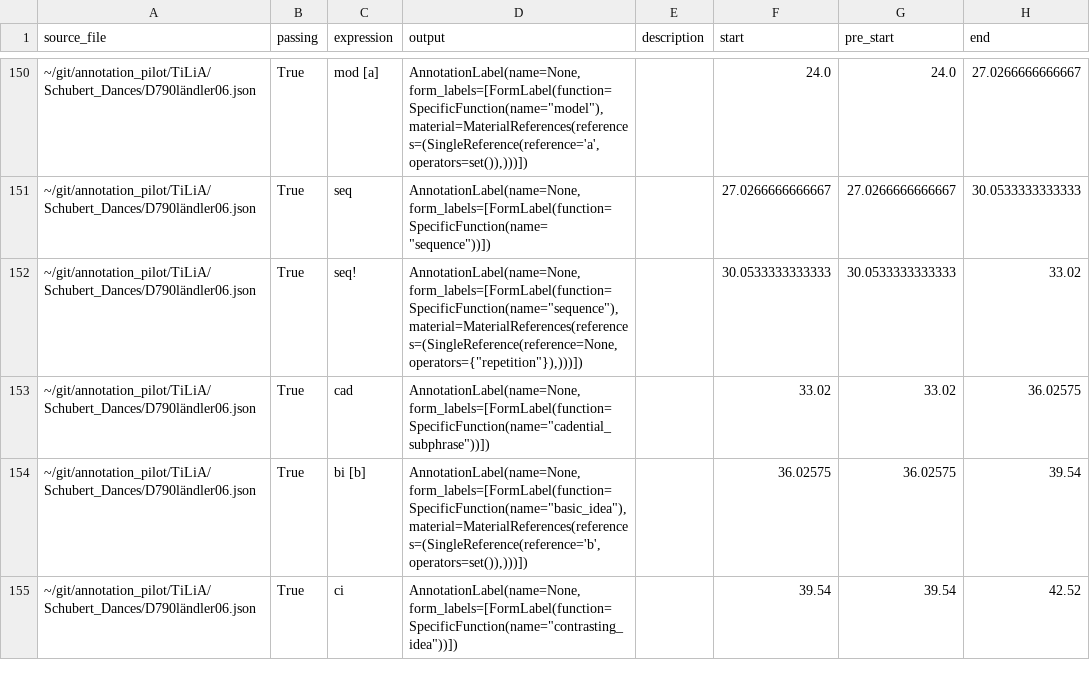
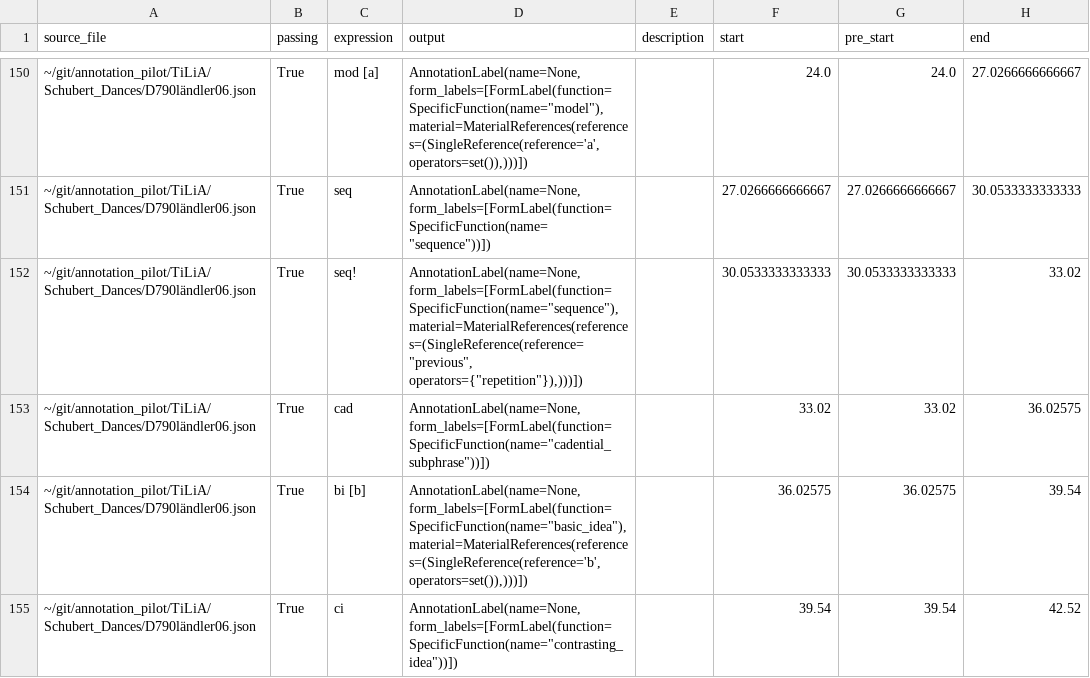
Before and after one commit to MusicalForm/guidelines, a CSV file: grammar/test_cases.csv, drawn as a sheet; only a part is shown, gaps mark what is left out; the diff covers the shown part only; the diff names each change by its address in the sheet, - before the commit and + after, or states it on an @@ line.

Commit message:
makes anonymous references refer to ReferenceSentinel.previous rather than to None

```diff
--- a/grammar/test_cases.csv
+++ b/grammar/test_cases.csv
-D152 (output): AnnotationLabel(name=None, form_labels=[FormLabel(function=SpecificFunction(name="sequence"), material=MaterialReferences(references=(SingleReference(reference=None, operators={"repetition"}),)))])
+D152 (output): AnnotationLabel(name=None, form_labels=[FormLabel(function=SpecificFunction(name="sequence"), material=MaterialReferences(references=(SingleReference(reference="previous", operators={"repetition"}),)))])
```
Also changed, not shown: 19 edited cells elsewhere in this file, 1 other file.
